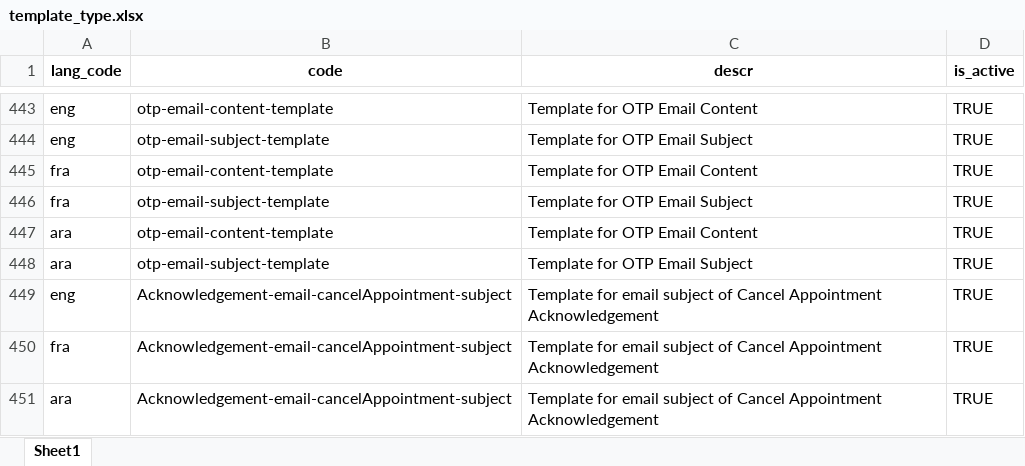
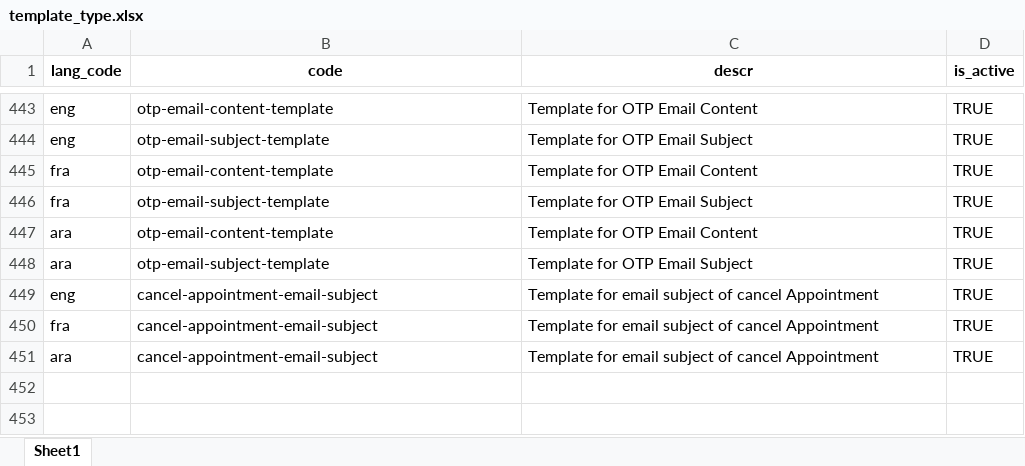
Before and after one commit to zpass-tech-team/mosip-data, an Excel workbook: mosip_master/xlsx/template_type.xlsx, sheet Sheet1, drawn as a sheet; only a part is shown, gaps mark what is left out; values as stored, in another font and other column widths than the file's, no borders; the diff names each change by its address in the sheet, - before the commit and + after, or states it on an @@ line.

```diff
--- a/mosip_master/xlsx/template_type.xlsx (sheet Sheet1)
+++ b/mosip_master/xlsx/template_type.xlsx (sheet Sheet1)
-B449:B451 (code): Acknowledgement-email-cancelAppointment-subject
+B449:B451 (code): cancel-appointment-email-subject
-C449:C451 (descr): …subject of Cancel Appointment Acknowledgement
+C449:C451 (descr): …subject of cancel Appointment
```
Also changed, not shown: mosip_master/xlsx/template.xlsx.
